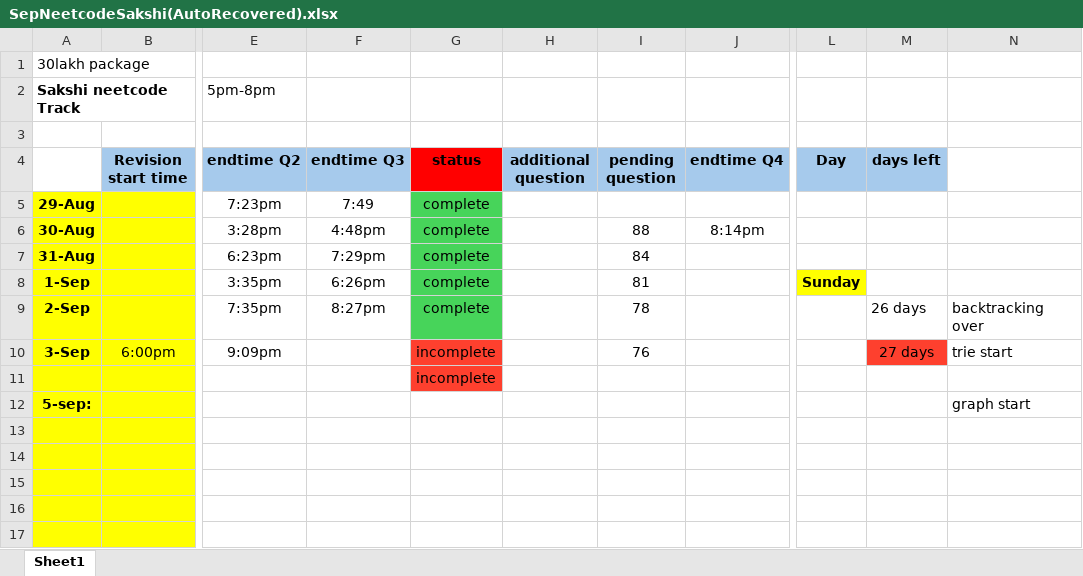
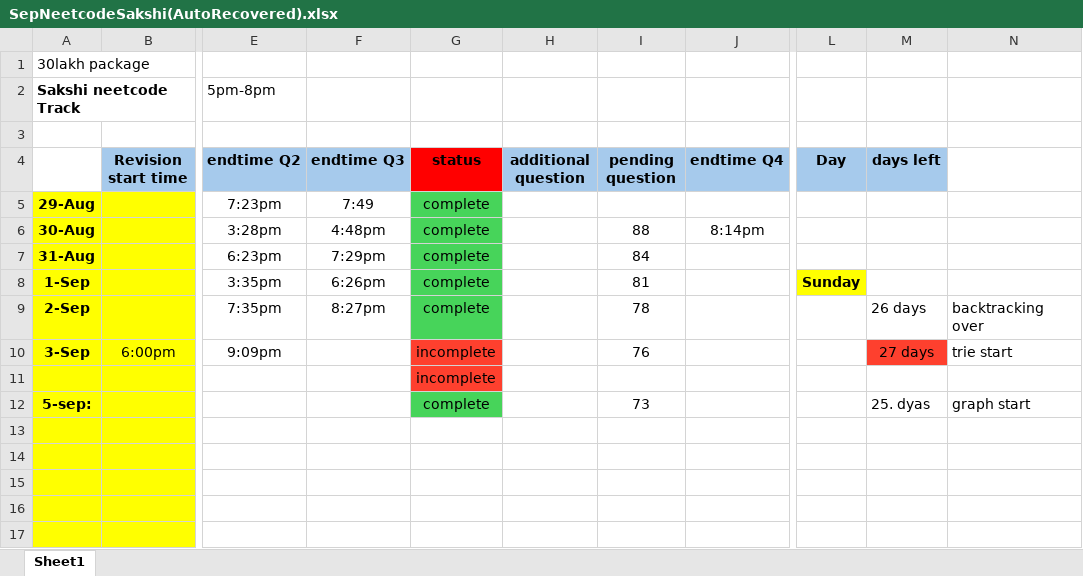
Before and after one commit to sakshi0303/hanumant_fullstack, an Excel workbook: leetcode/SepNeetcodeSakshi(AutoRecovered).xlsx, sheet Sheet1, drawn as a sheet; only a part is shown, gaps mark what is left out; values as stored, in another font and other column widths than the file's, no borders; the diff names each change by its address in the sheet, - before the commit and + after, or states it on an @@ line.

```diff
--- a/leetcode/SepNeetcodeSakshi(AutoRecovered).xlsx (sheet Sheet1)
+++ b/leetcode/SepNeetcodeSakshi(AutoRecovered).xlsx (sheet Sheet1)
-G12 (status): (empty)
+G12 (status): complete
-G12 fill: none
+G12 fill: #47D45A
-I12 (pending question): (empty)
+I12 (pending question): 73
-M12 (days left): (empty)
+M12 (days left): 25. dyas
```
